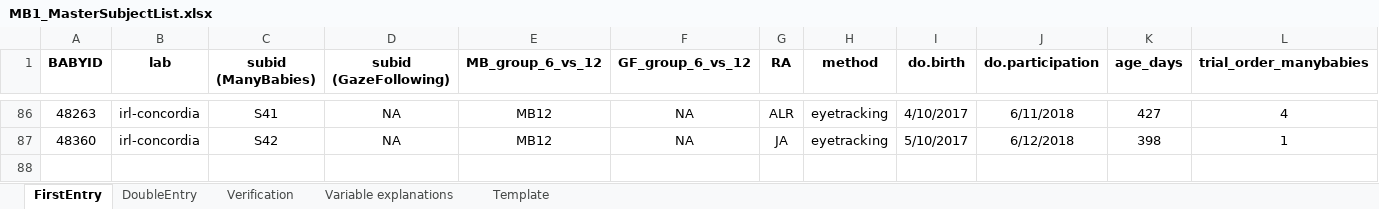
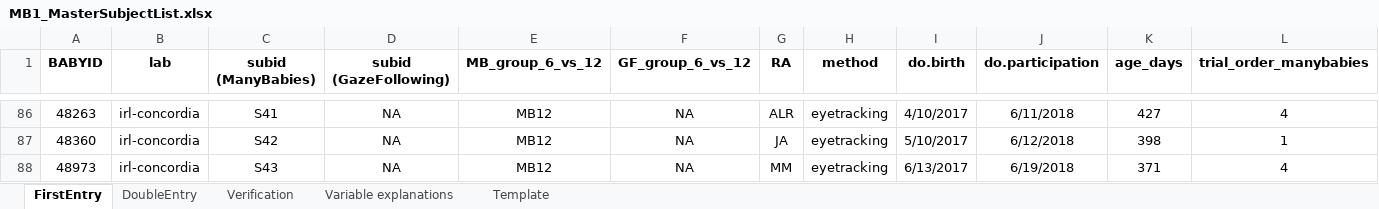
Before and after one commit to MegMastro/ManyBabies1, an Excel workbook: data/MB1_MasterSubjectList.xlsx, sheet FirstEntry, drawn as a sheet; only a part is shown, gaps mark what is left out; values as stored, in another font and other column widths than the file's, no borders; rows hold the shown columns only; the diff names each change by its address in the sheet, - before the commit and + after, or states it on an @@ line.

```diff
--- a/data/MB1_MasterSubjectList.xlsx (sheet FirstEntry)
+++ b/data/MB1_MasterSubjectList.xlsx (sheet FirstEntry)
+row 88: 48973 | irl-concordia | S43 | NA | MB12 | NA | MM | eyetracking | 6/13/2017 | 6/19/2018 | 371 | 4
```
Also changed, not shown: sheet DoubleEntry, sheet Verification, hidden cells, 1 other file.
